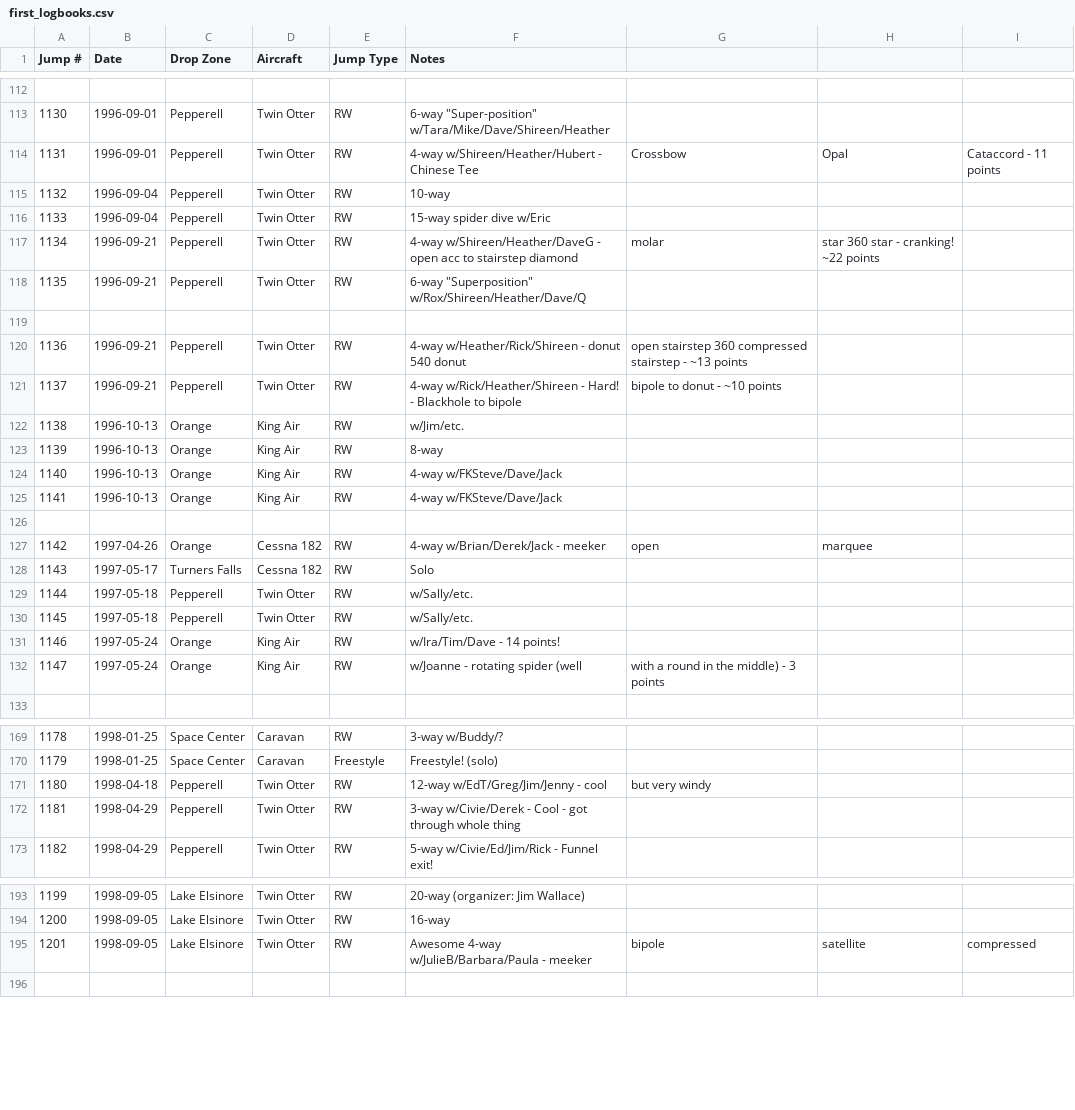
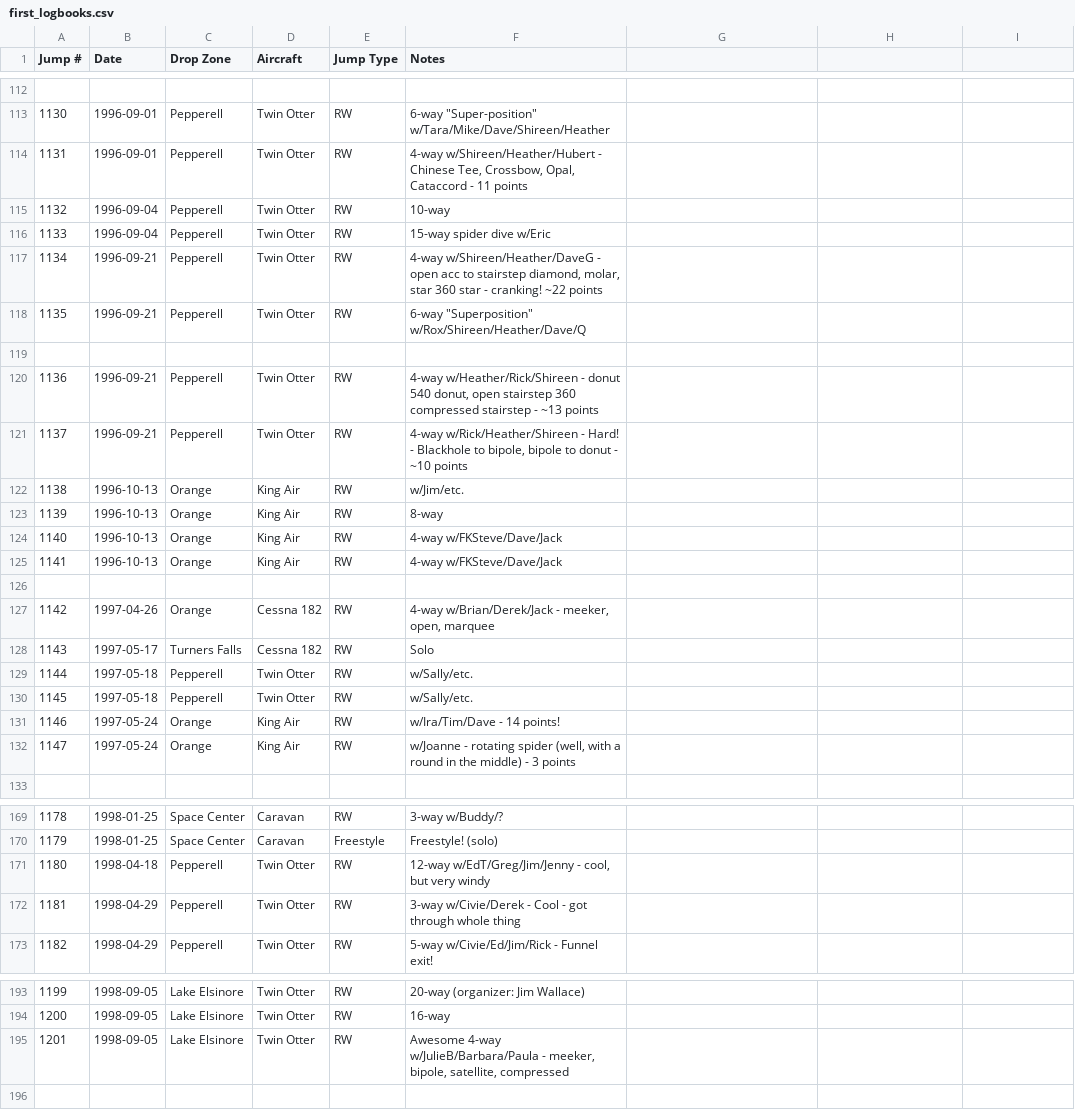
Before and after one commit to wildlava/skydive-logbook, a CSV file: first_logbooks.csv, drawn as a sheet; only a part is shown, gaps mark what is left out; the diff names each change by its address in the sheet, - before the commit and + after, or states it on an @@ line.

Commit message:
Fix CSV issues

```diff
--- a/first_logbooks.csv
+++ b/first_logbooks.csv
-F114 (Notes): …- Chinese Tee
+F114 (Notes): …- Chinese Tee, Crossbow, Opal, Cataccord - 11 points
-G114: Crossbow
+G114: (empty)
-H114: Opal
+H114: (empty)
-I114: Cataccord - 11 points
+I114: (empty)
-F117 (Notes): …to stairstep diamond
+F117 (Notes): …to stairstep diamond, molar, star 360 star - cranking! ~22 points
-G117: molar
+G117: (empty)
-H117: star 360 star - cranking! ~22 points
+H117: (empty)
-F120 (Notes): …donut 540 donut
+F120 (Notes): …donut 540 donut, open stairstep 360 compressed stairstep - ~13 points
-G120: open stairstep 360 compressed stairstep - ~13 points
+G120: (empty)
-F121 (Notes): …Blackhole to bipole
+F121 (Notes): …Blackhole to bipole, bipole to donut - ~10 points
-G121: bipole to donut - ~10 points
+G121: (empty)
-F127 (Notes): 4-way w/Brian/Derek/Jack - meeker
+F127 (Notes): 4-way w/Brian/Derek/Jack - meeker, open, marquee
-G127: open
+G127: (empty)
-H127: marquee
+H127: (empty)
-F132 (Notes): …rotating spider (well
+F132 (Notes): …rotating spider (well, with a round in the middle) - 3 points
-G132: with a round in the middle) - 3 points
+G132: (empty)
-F171 (Notes): 12-way w/EdT/Greg/Jim/Jenny - cool
+F171 (Notes): 12-way w/EdT/Greg/Jim/Jenny - cool, but very windy
-G171: but very windy
+G171: (empty)
-F195 (Notes): …w/JulieB/Barbara/Paula - meeker
+F195 (Notes): …w/JulieB/Barbara/Paula - meeker, bipole, satellite, compressed
-G195: bipole
+G195: (empty)
-H195: satellite
+H195: (empty)
-I195: compressed
+I195: (empty)
```
